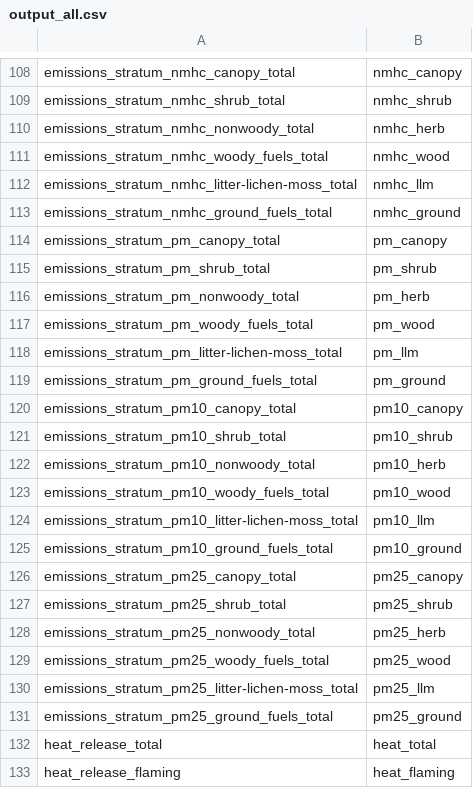
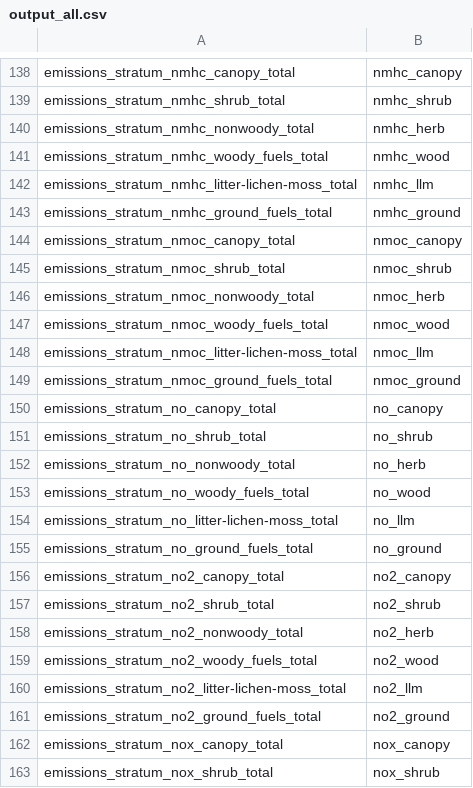
Before and after one commit to pnwairfire/fera-apps-consume, a CSV file: output_all.csv, drawn as a sheet; only a part is shown, gaps mark what is left out; the shorter side is filled out with more unchanged rows; the diff covers the shown part only; the diff names each change by its address in the sheet, - before the commit and + after, or states it on an @@ line.

Commit message:
call eflookup for emissions, add --nosera option, update regression tests

```diff
--- a/output_all.csv
+++ b/output_all.csv
+row 144: emissions_stratum_nmoc_canopy_total | nmoc_canopy
+row 145: emissions_stratum_nmoc_shrub_total | nmoc_shrub
+row 146: emissions_stratum_nmoc_nonwoody_total | nmoc_herb
+row 147: emissions_stratum_nmoc_woody_fuels_total | nmoc_wood
+row 148: emissions_stratum_nmoc_litter-lichen-moss_total | nmoc_llm
+row 149: emissions_stratum_nmoc_ground_fuels_total | nmoc_ground
+row 150: emissions_stratum_no_canopy_total | no_canopy
+row 151: emissions_stratum_no_shrub_total | no_shrub
+row 152: emissions_stratum_no_nonwoody_total | no_herb
+row 153: emissions_stratum_no_woody_fuels_total | no_wood
+row 154: emissions_stratum_no_litter-lichen-moss_total | no_llm
+row 155: emissions_stratum_no_ground_fuels_total | no_ground
+row 156: emissions_stratum_no2_canopy_total | no2_canopy
+row 157: emissions_stratum_no2_shrub_total | no2_shrub
+row 158: emissions_stratum_no2_nonwoody_total | no2_herb
+row 159: emissions_stratum_no2_woody_fuels_total | no2_wood
+row 160: emissions_stratum_no2_litter-lichen-moss_total | no2_llm
+row 161: emissions_stratum_no2_ground_fuels_total | no2_ground
+row 162: emissions_stratum_nox_canopy_total | nox_canopy
+row 163: emissions_stratum_nox_shrub_total | nox_shrub
```
Also changed, not shown: 40 added rows elsewhere in this file, 9 other files.
